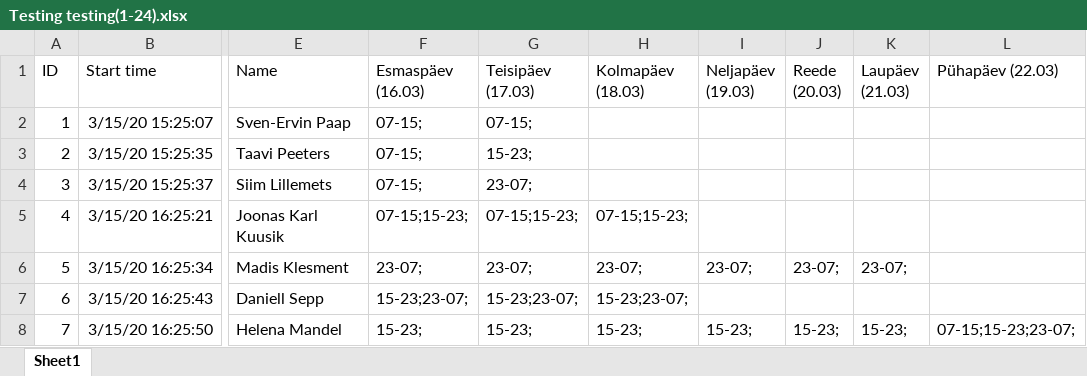
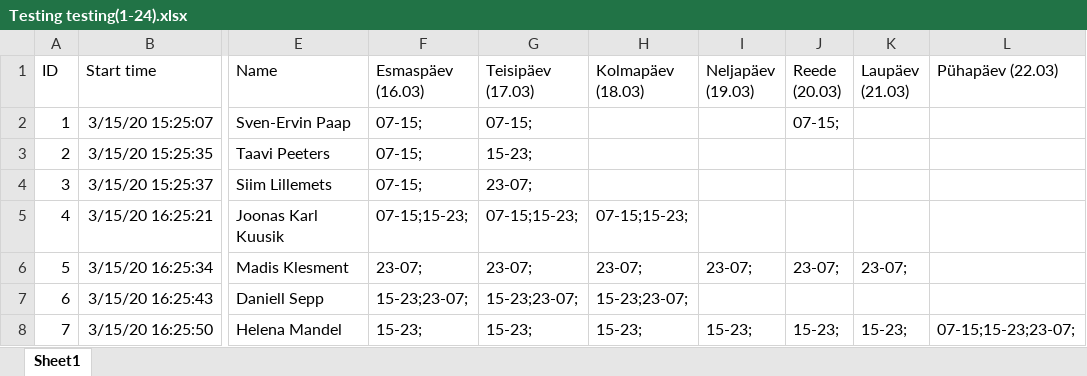
Before and after one commit to Zhven/Graafikuseedija, an Excel workbook: Graafikuseedija/src/Testing testing(1-24).xlsx, sheet Sheet1, drawn as a sheet; only a part is shown, gaps mark what is left out; values as stored, in another font and other column widths than the file's, no borders; table styles not drawn; the diff names each change by its address in the sheet, - before the commit and + after, or states it on an @@ line.

Commit message:
Fixed reading data from excel file

```diff
--- a/Graafikuseedija/src/Testing testing(1-24).xlsx (sheet Sheet1)
+++ b/Graafikuseedija/src/Testing testing(1-24).xlsx (sheet Sheet1)
-J2 (Reede (20.03)): (empty)
+J2 (Reede (20.03)): 07-15;
```
Also changed, not shown: 1 other file.
